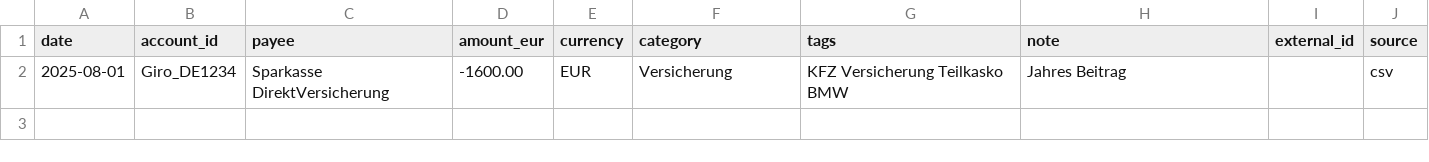
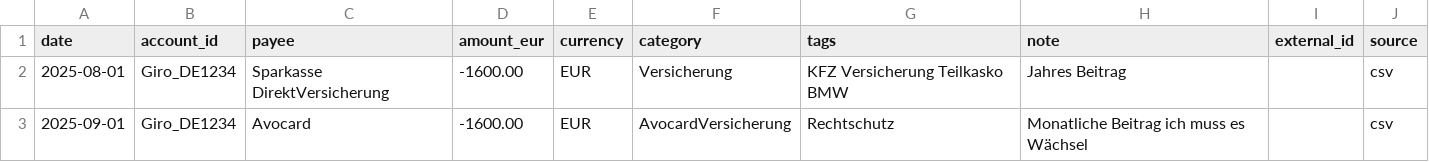
Before and after one commit to abdel0909/finanz-agent, a CSV file: data/inbox/versicherung.csv, drawn as a sheet.

Commit message:
Update versicherung.csv

```diff
--- a/data/inbox/versicherung.csv
+++ b/data/inbox/versicherung.csv
@@ -2 +2,2 @@ date,account_id,payee,amount_eur,currency,category,tags,note,external_id,source
 2025-08-01,Giro_DE1234,Sparkasse DirektVersicherung,-1600.00,EUR,Versicherung,KFZ Versicherung Teilkasko BMW, Jahres Beitrag,,csv
+2025-09-01,Giro_DE1234,Avocard,-1600.00,EUR,AvocardVersicherung,Rechtschutz , Monatliche  Beitrag ich muss es Wächsel,,csv
```
